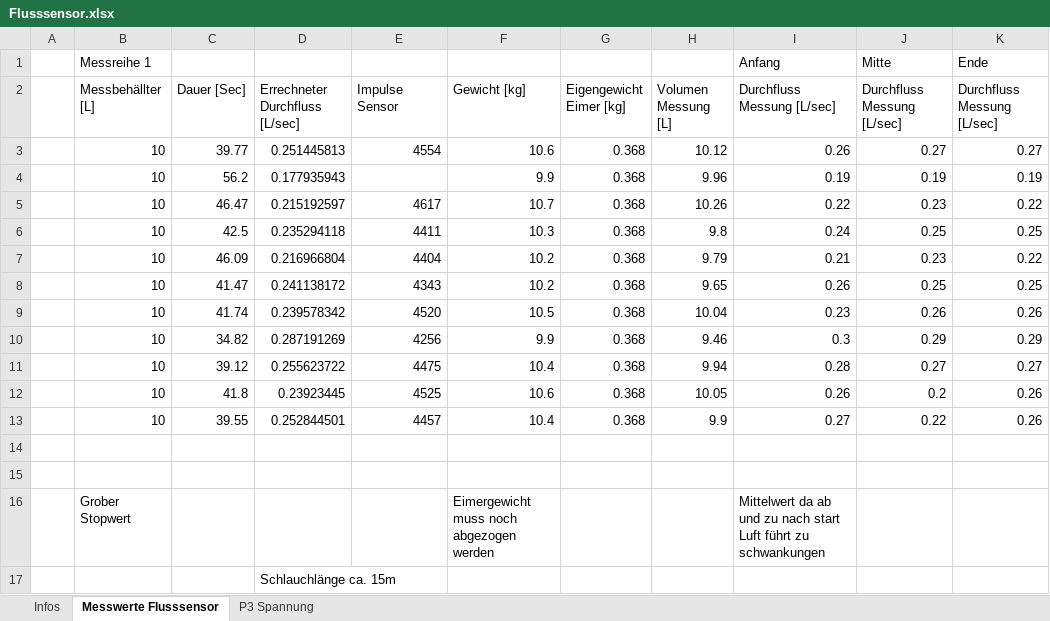
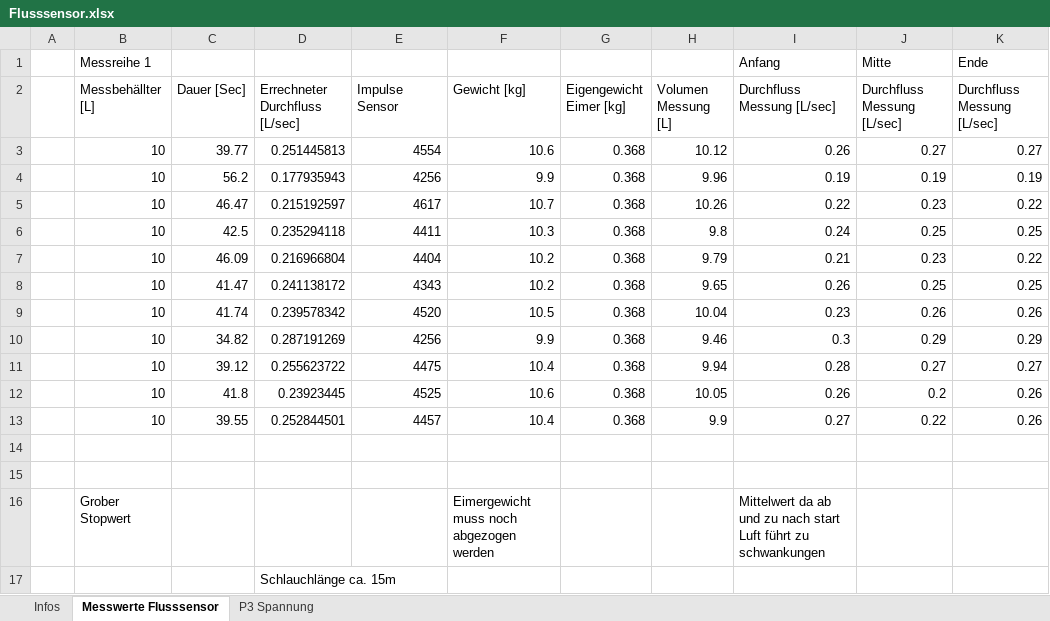
Before and after one commit to nilbest/Arduino_Project, an Excel workbook: otherinfos/Kalibration/Flusssensor.xlsx, sheet Messwerte Flusssensor, drawn as a sheet; only a part is shown; values as stored, in another font and other column widths than the file's, no borders; the diff names each change by its address in the sheet, - before the commit and + after, or states it on an @@ line.

```diff
--- a/otherinfos/Kalibration/Flusssensor.xlsx (sheet Messwerte Flusssensor)
+++ b/otherinfos/Kalibration/Flusssensor.xlsx (sheet Messwerte Flusssensor)
-E4 (Impulse Sensor): (empty)
+E4 (Impulse Sensor): 4256
```
Also changed, not shown: otherinfos/Kalibration/DruckSensor (version 1).xlsx, 1 other file.
